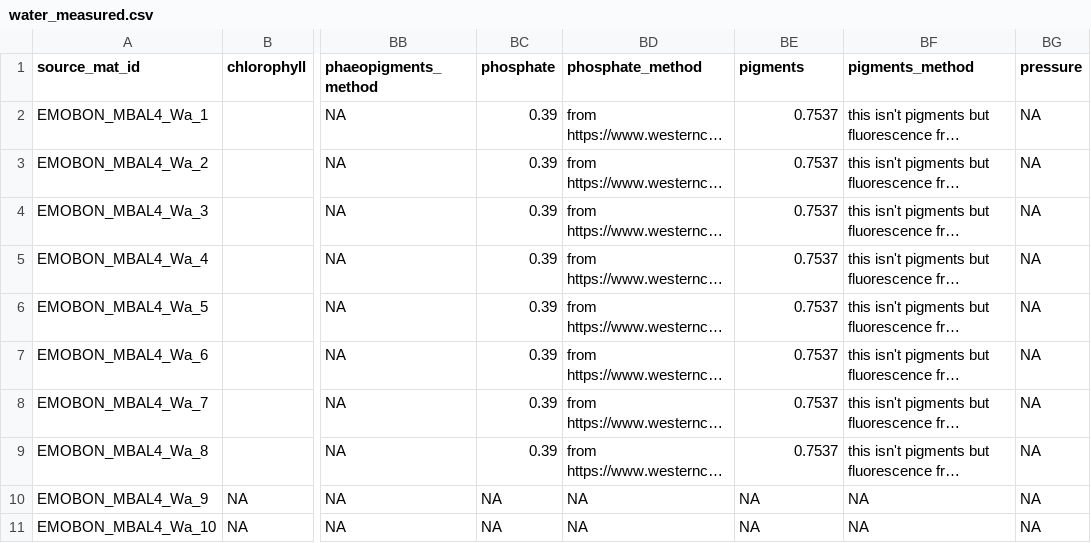
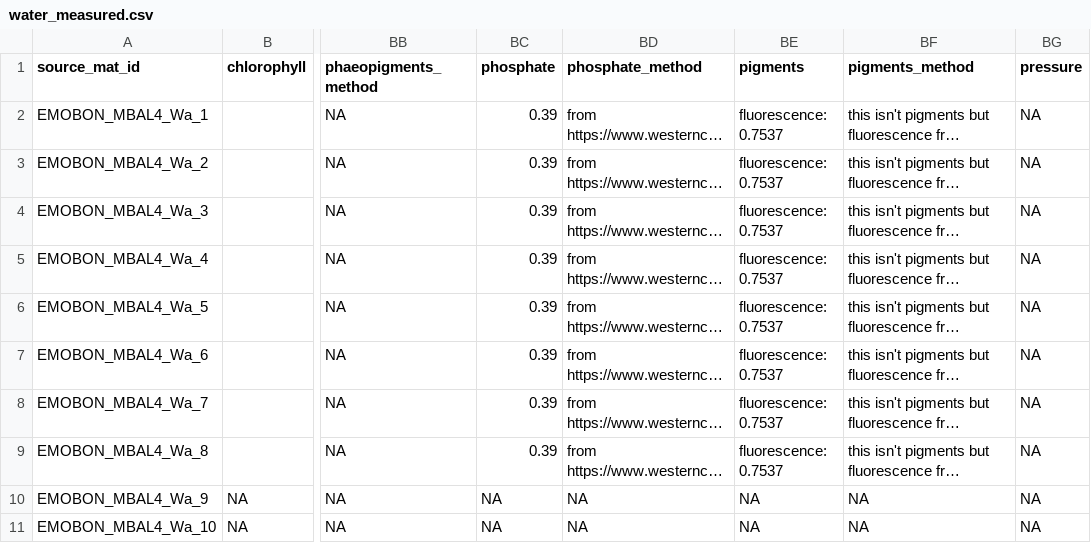
Before and after one commit to emo-bon/observatory-mbal4-crate, a CSV file: logsheets/filtered/water_measured.csv, drawn as a sheet; only a part is shown, gaps mark what is left out; long unchanged cells end in …; the diff names each change by its address in the sheet, - before the commit and + after, or states it on an @@ line.

```diff
--- a/logsheets/filtered/water_measured.csv
+++ b/logsheets/filtered/water_measured.csv
-BE2:BE9 (pigments): 0.7537
+BE2:BE9 (pigments): fluorescence: 0.7537
```
Also changed, not shown: logsheets/transformed/water_measured.csv, logsheets/transformed/water_observatory.csv, 2 other files.
